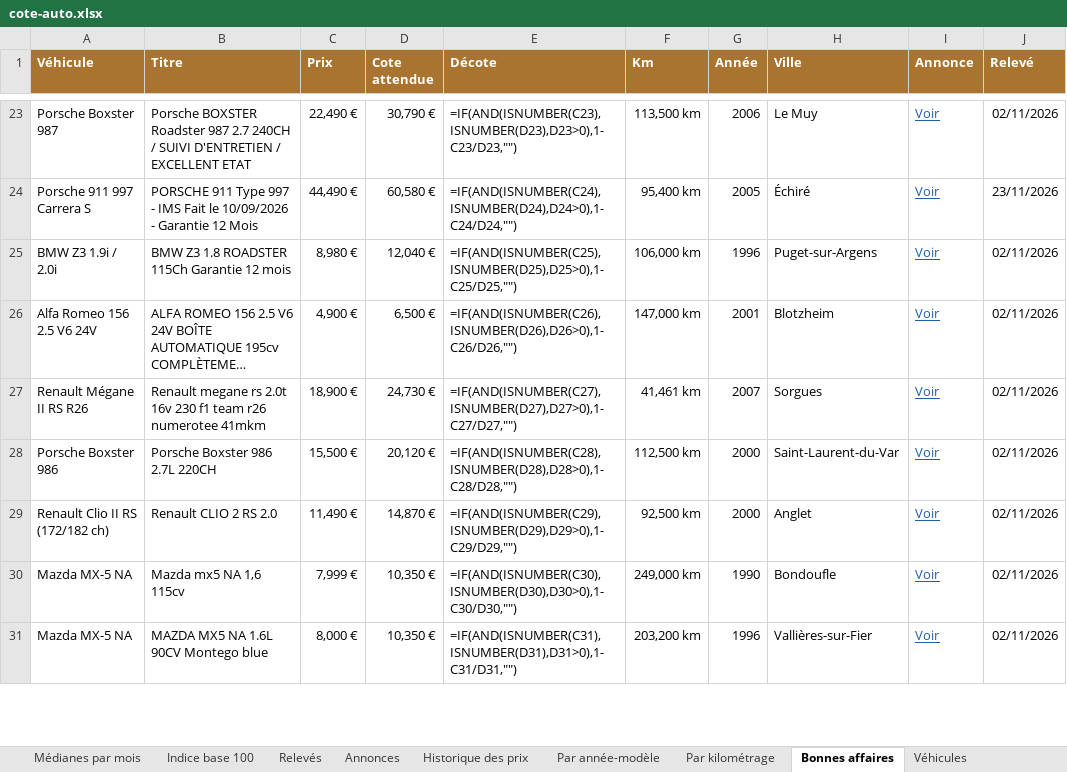
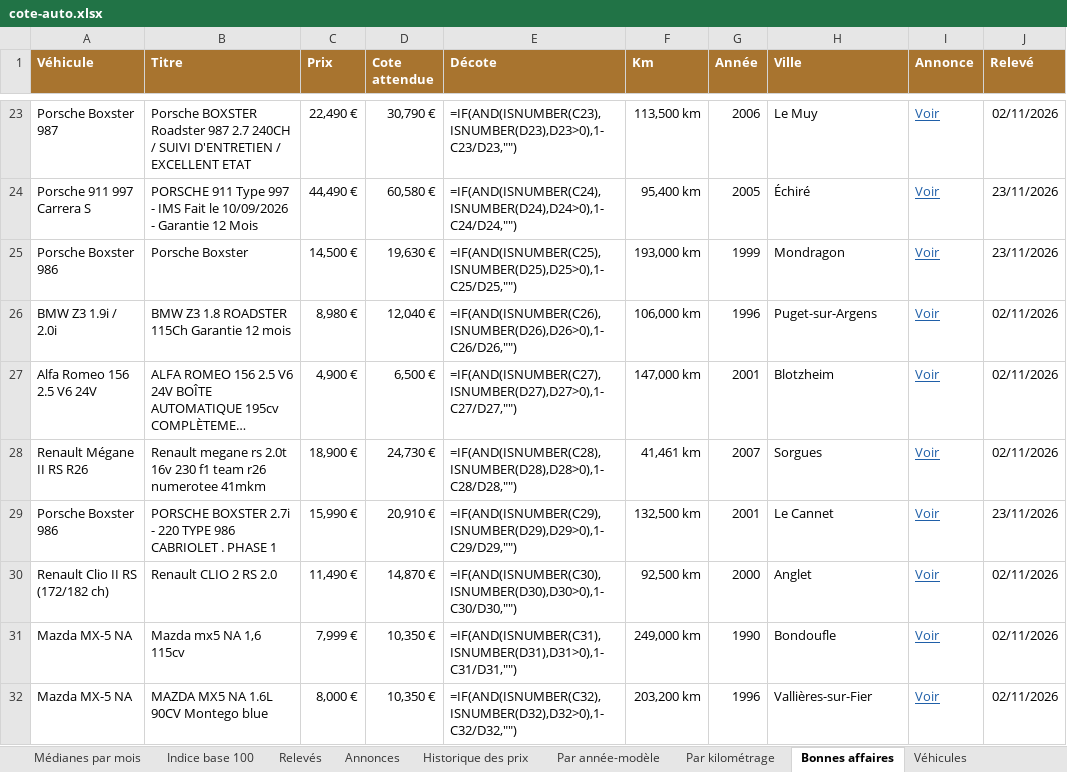
Before and after one commit to mattchampavier-ui/cote-auto, an Excel workbook: cote-auto.xlsx, sheet Bonnes affaires, drawn as a sheet; only a part is shown, gaps mark what is left out; long unchanged cells end in …; values as stored, in another font and other column widths than the file's, no borders; formulas without a stored value are shown as written; removed rows and columns are numbered as before the commit, all else as after; the diff covers the shown part only; the diff names each change by its address in the sheet, - before the commit and + after, or states it on an @@ line.

```diff
--- a/cote-auto.xlsx (sheet Bonnes affaires)
+++ b/cote-auto.xlsx (sheet Bonnes affaires)
+row 25: Porsche Boxster 986 | Porsche Boxster | 14,500 € | 19,630 € | =IF(AND(ISNUMBER(C25),ISNUMBER(D25),D25>0),1-C25/D25,"") | 193,000 km | 1999 | Mondragon | Voir | 23/11/2026
-E26 (Décote): =IF(AND(ISNUMBER(C25),ISNUMBER(D25),D25>0),1-C25/D25,"")
+E26 (Décote): =IF(AND(ISNUMBER(C26),ISNUMBER(D26),D26>0),1-C26/D26,"")
-E27 (Décote): =IF(AND(ISNUMBER(C26),ISNUMBER(D26),D26>0),1-C26/D26,"")
+E27 (Décote): =IF(AND(ISNUMBER(C27),ISNUMBER(D27),D27>0),1-C27/D27,"")
-E28 (Décote): =IF(AND(ISNUMBER(C27),ISNUMBER(D27),D27>0),1-C27/D27,"")
+E28 (Décote): =IF(AND(ISNUMBER(C28),ISNUMBER(D28),D28>0),1-C28/D28,"")
-row 28: Porsche Boxster 986 | Porsche Boxster 986 2.7L 220CH | 15,500 € | 20,120 € | =IF(AND(ISNUMBER(C28),ISNUMBER(D28),D28>0),1-C28/D28,"") | 112,500 km | 2000 | Saint-Laurent-du-Var | Voir | 02/11/2026
+row 29: Porsche Boxster 986 | PORSCHE BOXSTER 2.7i - 220 TYPE 986 CABRIOLET . PHASE 1 | 15,990 € | 20,910 € | =IF(AND(ISNUMBER(C29),ISNUMBER(D29),D29>0),1-C29/D29,"") | 132,500 km | 2001 | Le Cannet | Voir | 23/11/2026
-E30 (Décote): =IF(AND(ISNUMBER(C29),ISNUMBER(D29),D29>0),1-C29/D29,"")
+E30 (Décote): =IF(AND(ISNUMBER(C30),ISNUMBER(D30),D30>0),1-C30/D30,"")
-E31 (Décote): =IF(AND(ISNUMBER(C30),ISNUMBER(D30),D30>0),1-C30/D30,"")
+E31 (Décote): =IF(AND(ISNUMBER(C31),ISNUMBER(D31),D31>0),1-C31/D31,"")
-E32 (Décote): =IF(AND(ISNUMBER(C31),ISNUMBER(D31),D31>0),1-C31/D31,"")
+E32 (Décote): =IF(AND(ISNUMBER(C32),ISNUMBER(D32),D32>0),1-C32/D32,"")
```
Also changed, not shown: 1 added row, 4 removed rows and 10 edited cells elsewhere in this sheet, sheet Annonces, sheet Historique des prix, sheet Par année-modèle, sheet Par kilométrage, sheet Analyse du mois, sheet Relevés, 2 more sheets, 2 other files.
